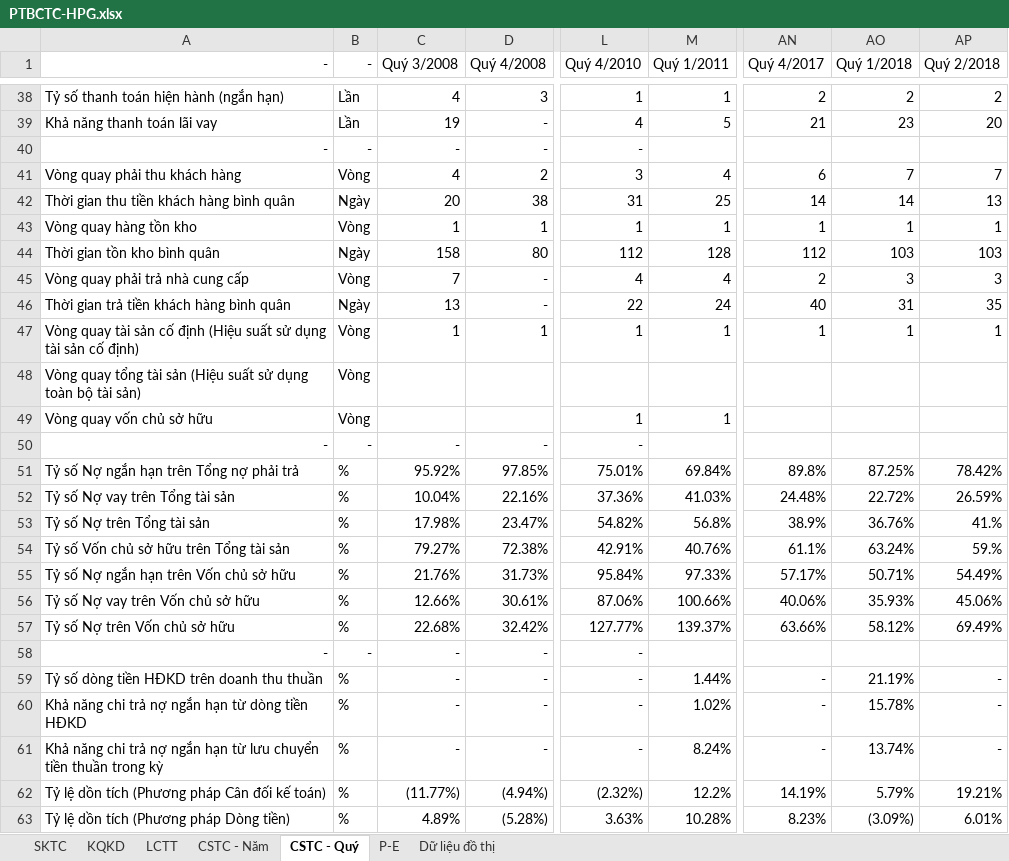
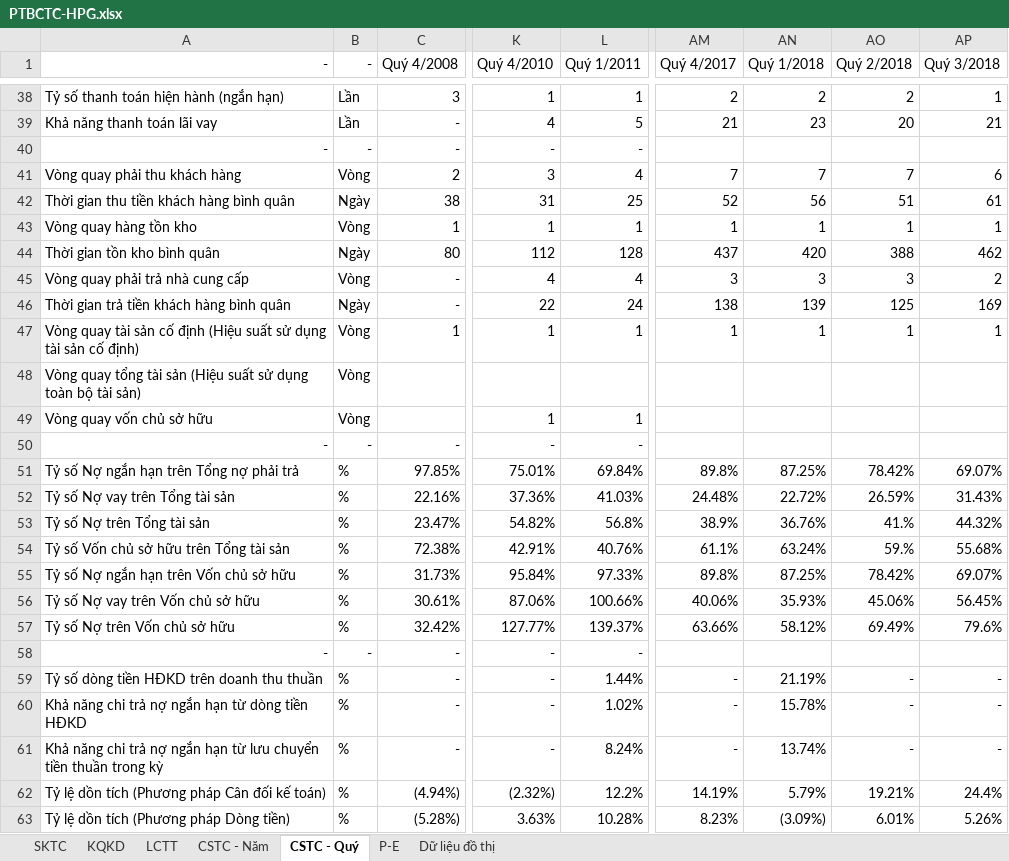
Before and after one commit to chungbkhn/stockvn, an Excel workbook: report/PTBCTC-HPG.xlsx, sheet CSTC - Quý, drawn as a sheet; only a part is shown, gaps mark what is left out; values as stored, in another font and other column widths than the file's, no borders; removed rows and columns are numbered as before the commit, all else as after; the diff covers the shown part only; the diff names each change by its address in the sheet, - before the commit and + after, or states it on an @@ line.

```diff
--- a/report/PTBCTC-HPG.xlsx (sheet CSTC - Quý)
+++ b/report/PTBCTC-HPG.xlsx (sheet CSTC - Quý)
-column C (Quý 3/2008), rows 38-63: 4 | 19 | - | 4 | 20 | 1 | 158 | 7 | 13 | 1 |  |  | - | 95.92% | 10.04% | 17.98% | 79.27% | 21.76% | 12.66% | 22.68% | - | - | - | - | (11.77%) | 4.89%
+column AP (Quý 3/2018), rows 38-63: 1 | 21 |  | 6 | 61 | 1 | 462 | 2 | 169 | 1 |  |  |  | 69.07% | 31.43% | 44.32% | 55.68% | 69.07% | 56.45% | 79.6% |  | - | - | - | 24.4% | 5.26%
-L40 (Quý 1/2011): (empty)
+L40 (Quý 1/2011): -
-AM41 (Quý 4/2017): 6
+AM41 (Quý 4/2017): 7
-AM42 (Quý 4/2017): 14
+AM42 (Quý 4/2017): 52
-AN42 (Quý 1/2018): 14
+AN42 (Quý 1/2018): 56
-AO42 (Quý 2/2018): 13
+AO42 (Quý 2/2018): 51
-AM44 (Quý 4/2017): 112
+AM44 (Quý 4/2017): 437
-AN44 (Quý 1/2018): 103
+AN44 (Quý 1/2018): 420
-AO44 (Quý 2/2018): 103
+AO44 (Quý 2/2018): 388
-AM45 (Quý 4/2017): 2
+AM45 (Quý 4/2017): 3
-AM46 (Quý 4/2017): 40
+AM46 (Quý 4/2017): 138
-AN46 (Quý 1/2018): 31
+AN46 (Quý 1/2018): 139
-AO46 (Quý 2/2018): 35
+AO46 (Quý 2/2018): 125
-L50 (Quý 1/2011): (empty)
+L50 (Quý 1/2011): -
-AM55 (Quý 4/2017): 57.17%
+AM55 (Quý 4/2017): 89.8%
-AN55 (Quý 1/2018): 50.71%
+AN55 (Quý 1/2018): 87.25%
-AO55 (Quý 2/2018): 54.49%
+AO55 (Quý 2/2018): 78.42%
-L58 (Quý 1/2011): (empty)
+L58 (Quý 1/2011): -
```
Also changed, not shown: 29 edited cells elsewhere in this sheet, sheet CSTC - Năm, sheet SKTC, sheet KQKD, 1 other file.
